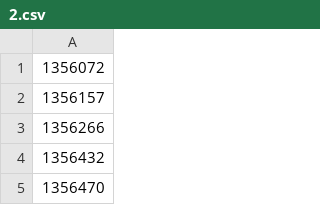
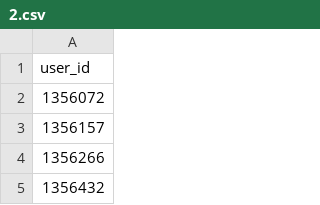
Before and after one commit to rahulxxarora/test_data, a CSV file: 2.csv, drawn as a sheet; only a part is shown; the shorter side is filled out with more unchanged rows.

Commit message:
Update 2.csv

```diff
--- a/2.csv
+++ b/2.csv
@@ -1 +1,2 @@
+user_id
 1356072
```
